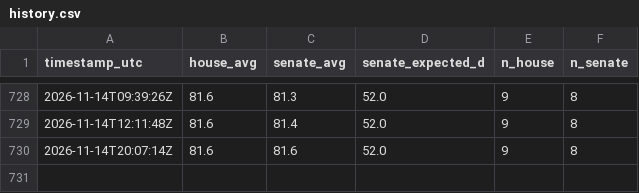
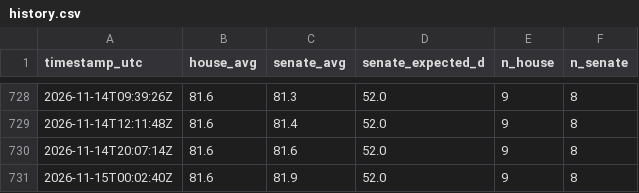
Before and after one commit to AravindB98/us-midterm-elections-2026-, a CSV file: data/history.csv, drawn as a sheet; only a part is shown, gaps mark what is left out; the diff names each change by its address in the sheet, - before the commit and + after, or states it on an @@ line.

```diff
--- a/data/history.csv
+++ b/data/history.csv
+row 731: 2026-11-15T00:02:40Z | 81.6 | 81.9 | 52.0 | 9 | 8
```
Also changed, not shown: 13 other files.
